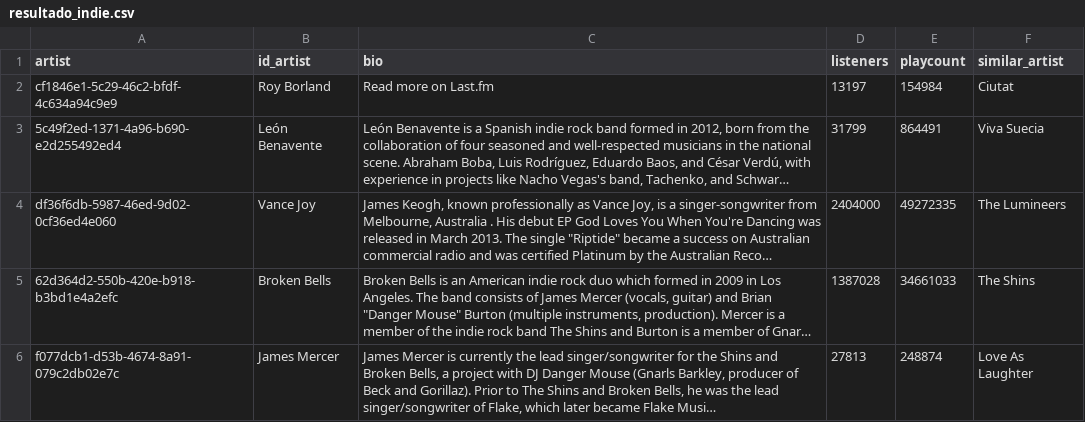
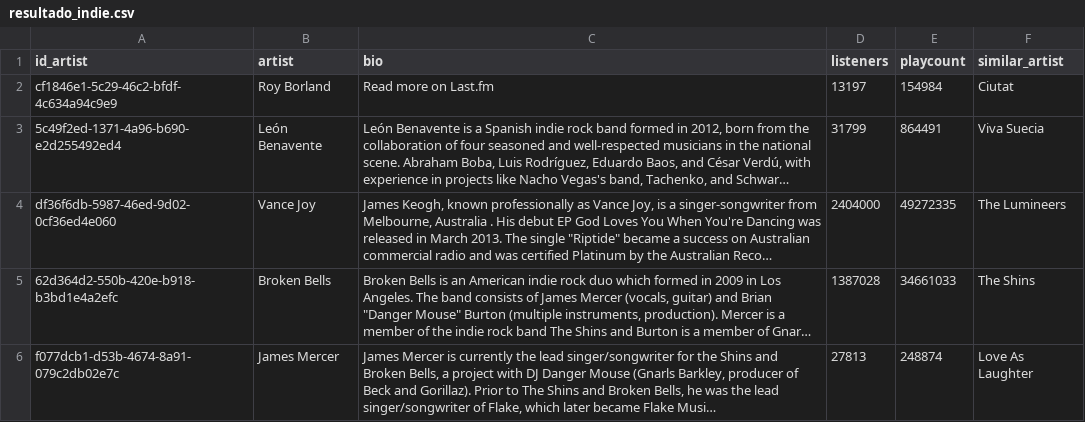
Before and after one commit to janirasl/adalab-proyecto2-promo65-modulo2-team3, a CSV file: cnx/resultado_indie.csv, drawn as a sheet; only a part is shown; long unchanged cells end in ….

```diff
--- a/cnx/resultado_indie.csv
+++ b/cnx/resultado_indie.csv
@@ -1,2 +1,2 @@
-artist,id_artist,bio,listeners,playcount,similar_artist
+id_artist,artist,bio,listeners,playcount,similar_artist
 cf1846e1-5c29-46c2-bfdf-4c634a94c9e9,Roy Borland, Read more on Last.fm,13197,154984,Ciutat
```
Also changed, not shown: 3 other files.
